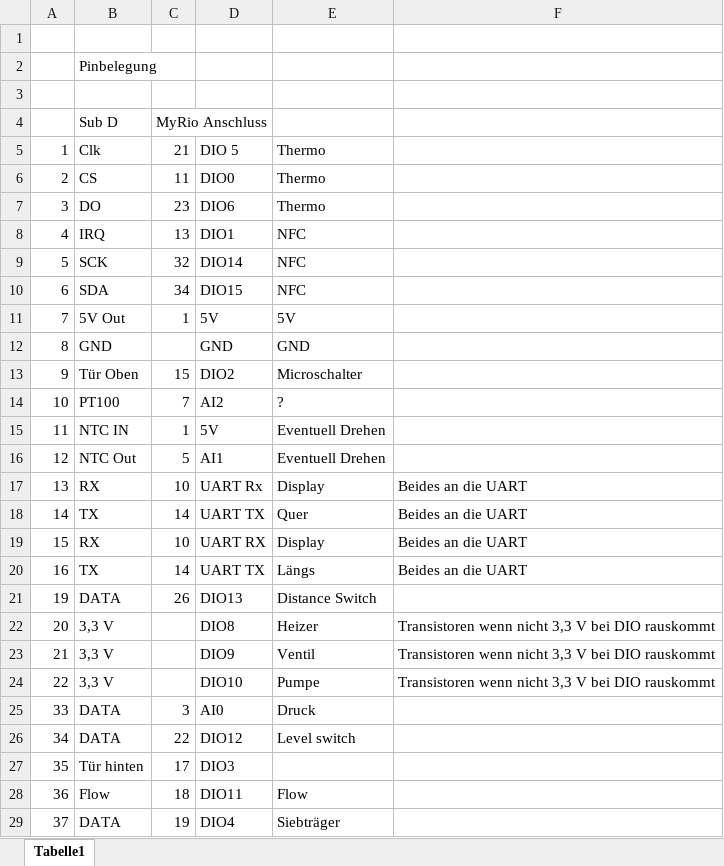
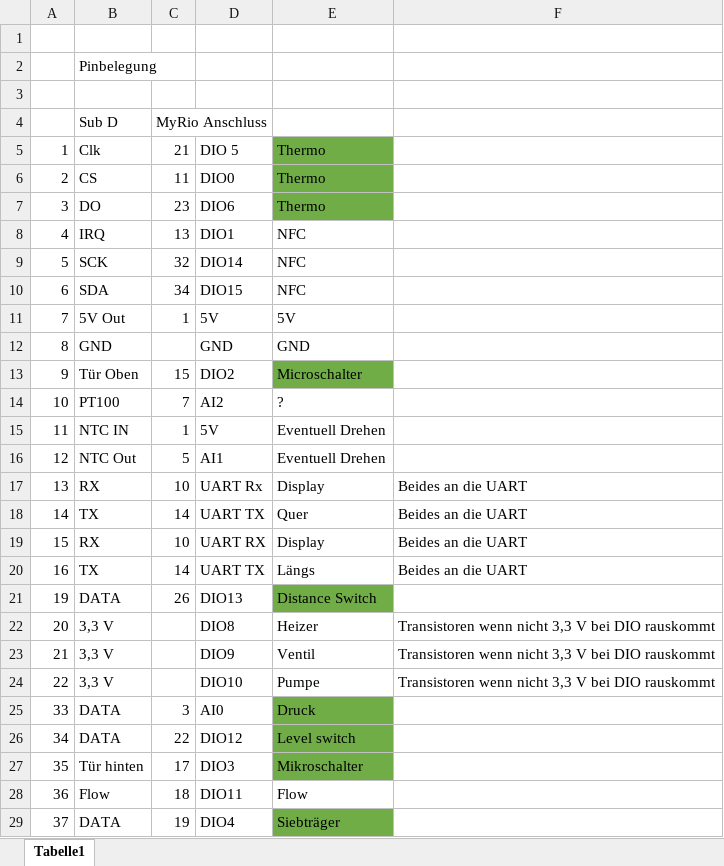
Before and after one commit to Annemike/LabVIEW-Kaffemaschine, an Excel workbook: Weitere Dokumente/Pinbelegung.xlsx, sheet Tabelle1, drawn as a sheet; values as stored, in another font and other column widths than the file's, no borders; the diff names each change by its address in the sheet, - before the commit and + after, or states it on an @@ line.

```diff
--- a/Weitere Dokumente/Pinbelegung.xlsx (sheet Tabelle1)
+++ b/Weitere Dokumente/Pinbelegung.xlsx (sheet Tabelle1)
-E5:E7 fill: none
+E5:E7 fill: #70AD47
-E13 fill: none
+E13 fill: #70AD47
-E21 fill: none
+E21 fill: #70AD47
-E25:E27 fill: none
+E25:E27 fill: #70AD47
-E27: (empty)
+E27: Mikroschalter
-E29 fill: none
+E29 fill: #70AD47
```
Also changed, not shown: 1 other file.
